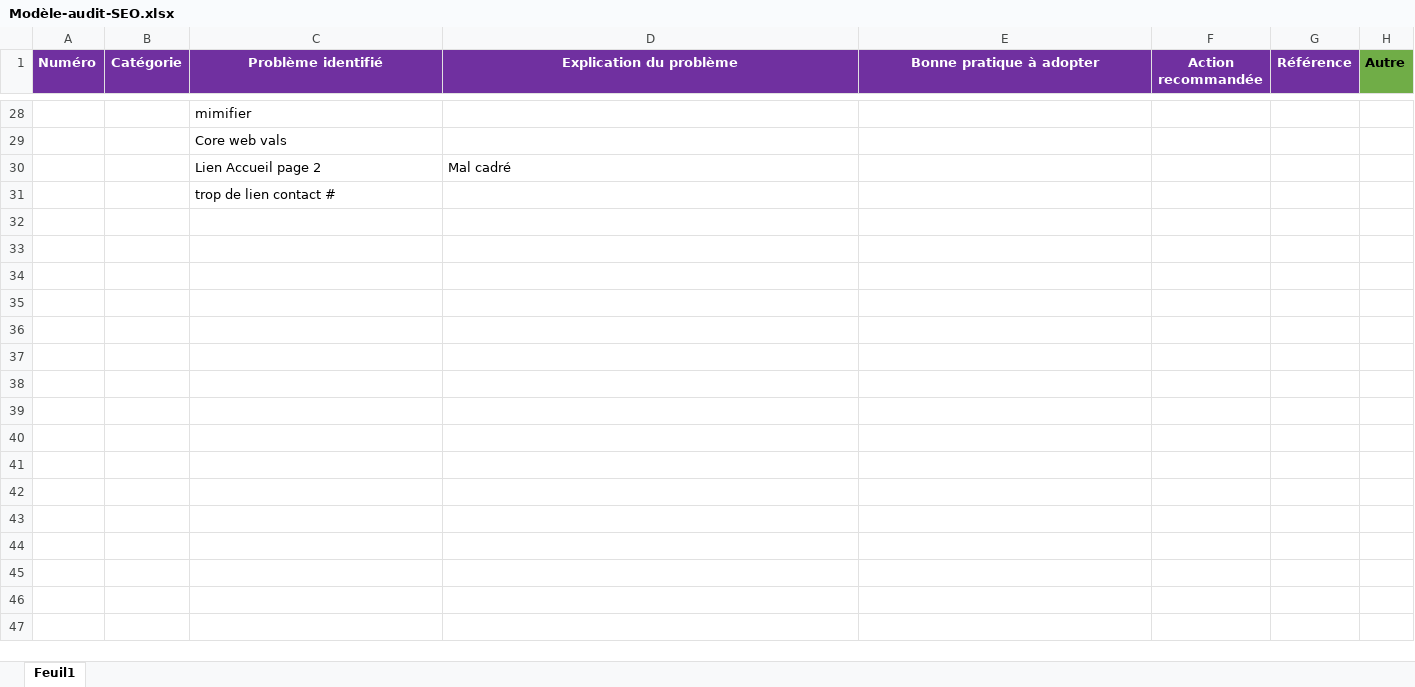
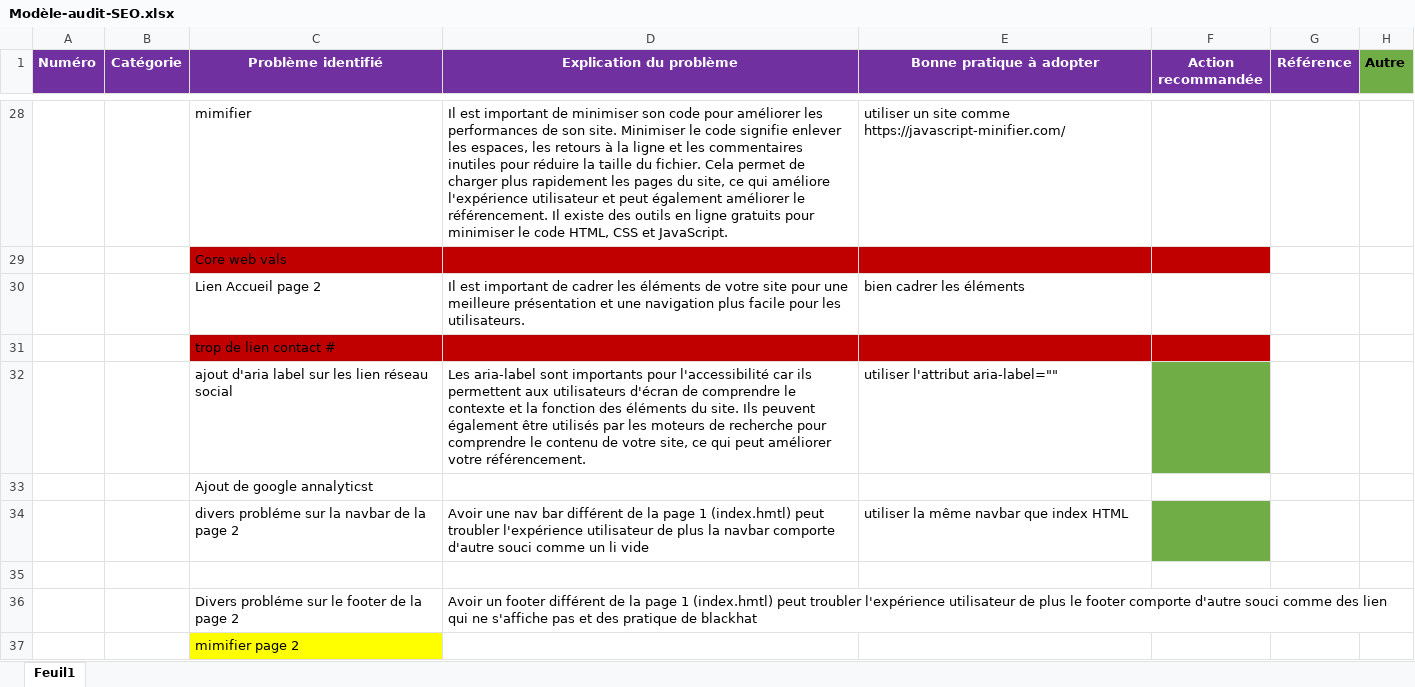
Before and after one commit to Fantomeh/Agence-La-Panth-re, an Excel workbook: Modèle-audit-SEO.xlsx, sheet Feuil1, drawn as a sheet; only a part is shown, gaps mark what is left out; values as stored, in another font and other column widths than the file's, no borders; the diff covers the shown part only; the diff names each change by its address in the sheet, - before the commit and + after, or states it on an @@ line.

```diff
--- a/Modèle-audit-SEO.xlsx (sheet Feuil1)
+++ b/Modèle-audit-SEO.xlsx (sheet Feuil1)
-D28 (Explication du problème): (empty)
+D28 (Explication du problème): Il est important de minimiser son code pour améliorer les performances de son site. Minimiser le code signifie enlever les espaces, les retours à la ligne et les commentaires inutiles pour réduire la taille du fichier. Cela permet de charger plus rapidement les pages du site, ce qui améliore l'expérience utilisateur et peut également améliorer le référencement. Il existe des outils en ligne gratuits pour minimiser le code HTML, CSS et JavaScript.
-E28 (Bonne pratique à adopter): (empty)
+E28 (Bonne pratique à adopter): utiliser un site comme https://javascript-minifier.com/
-C29:F29 fill: none
+C29:F29 fill: #C00000
-D30 (Explication du problème): Mal cadré
+D30 (Explication du problème): Il est important de cadrer les éléments de votre site pour une meilleure présentation et une navigation plus facile pour les utilisateurs.
-E30 (Bonne pratique à adopter): (empty)
+E30 (Bonne pratique à adopter): bien cadrer les éléments
-C31:F31 fill: none
+C31:F31 fill: #C00000
+row 32:  |  | ajout d'aria label sur les lien réseau social | Les aria-label sont importants pour l'accessibilité car ils permettent aux utilisateurs d'écran de comprendre le contexte et la fonction des éléments du site. Ils peuvent également être utilisés par les moteurs de recherche pour comprendre le contenu de votre site, ce qui peut améliorer votre référencement. | utiliser l'attribut aria-label=""
+row 33:  |  | Ajout de google annalyticst
+row 34:  |  | divers probléme sur la navbar de la page 2 | Avoir une nav bar différent de la page 1 (index.hmtl) peut troubler l'expérience utilisateur de plus la navbar comporte d'autre souci comme un li vide | utiliser la même navbar que index HTML
+row 35: (empty)
+row 36:  |  | Divers probléme sur le footer de la page 2 | Avoir un footer différent de la page 1 (index.hmtl) peut troubler l'expérience utilisateur de plus le footer comporte d'autre souci comme des lien qui ne s'affiche pas et des pratique de blackhat
+row 37:  |  | mimifier page 2
```
Also changed, not shown: 1 added row, 1 removed row, 19 edited cells and cell formats elsewhere in this sheet, 1 other file.
